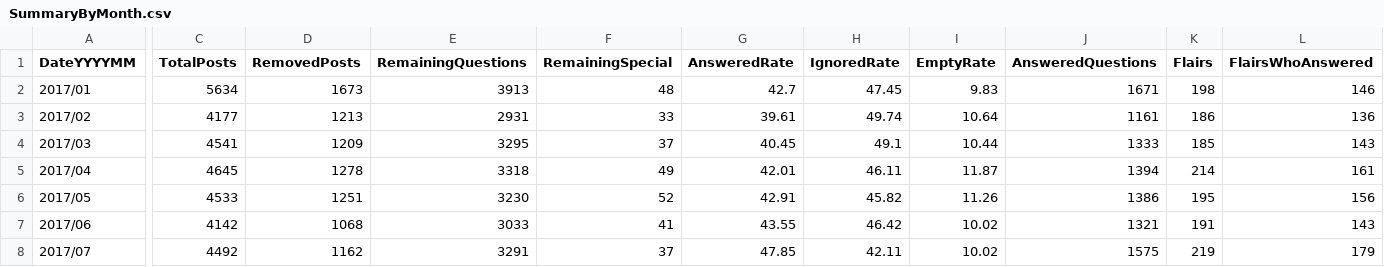
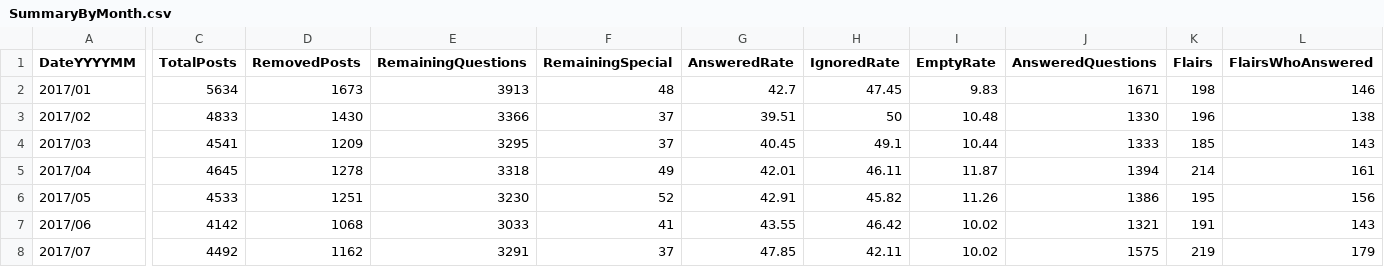
Before and after one commit to AskHistoriansStats/FullStatisticsArchive, a CSV file: Spreadsheets/Summaries/SummaryByMonth.csv, drawn as a sheet; only a part is shown, gaps mark what is left out; the diff covers the shown part only; the diff names each change by its address in the sheet, - before the commit and + after, or states it on an @@ line.

```diff
--- a/Spreadsheets/Summaries/SummaryByMonth.csv
+++ b/Spreadsheets/Summaries/SummaryByMonth.csv
-C3 (TotalPosts): 4177
+C3 (TotalPosts): 4833
-D3 (RemovedPosts): 1213
+D3 (RemovedPosts): 1430
-E3 (RemainingQuestions): 2931
+E3 (RemainingQuestions): 3366
-F3 (RemainingSpecial): 33
+F3 (RemainingSpecial): 37
-G3 (AnsweredRate): 39.61
+G3 (AnsweredRate): 39.51
-H3 (IgnoredRate): 49.74
+H3 (IgnoredRate): 50
-I3 (EmptyRate): 10.64
+I3 (EmptyRate): 10.48
-J3 (AnsweredQuestions): 1161
+J3 (AnsweredQuestions): 1330
-K3 (Flairs): 186
+K3 (Flairs): 196
-L3 (FlairsWhoAnswered): 136
+L3 (FlairsWhoAnswered): 138
```
Also changed, not shown: 5 edited cells elsewhere in this file, 2 other files.
